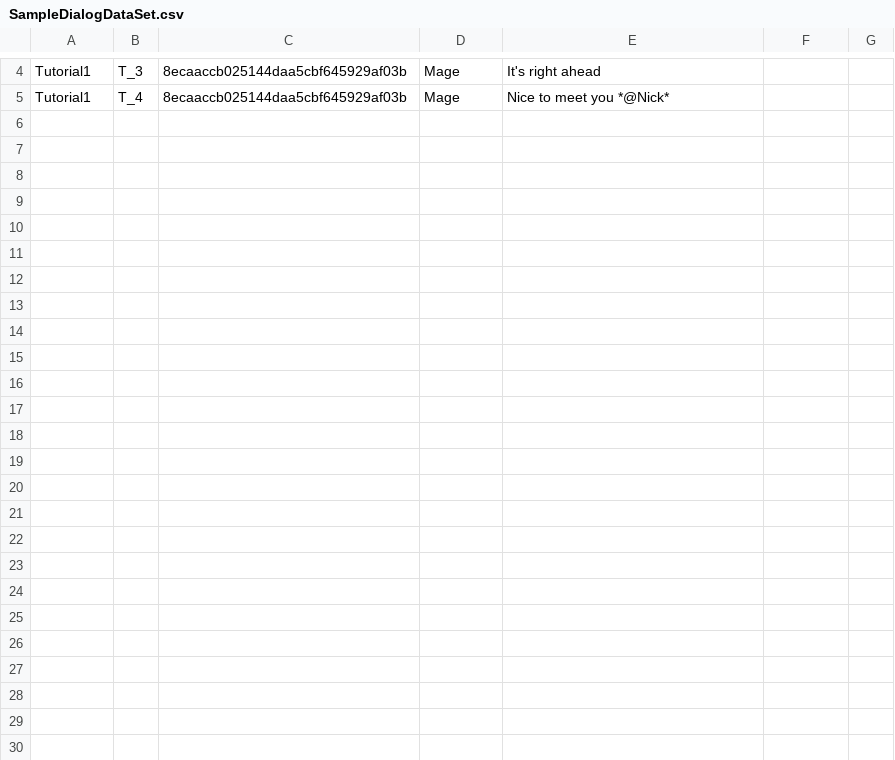
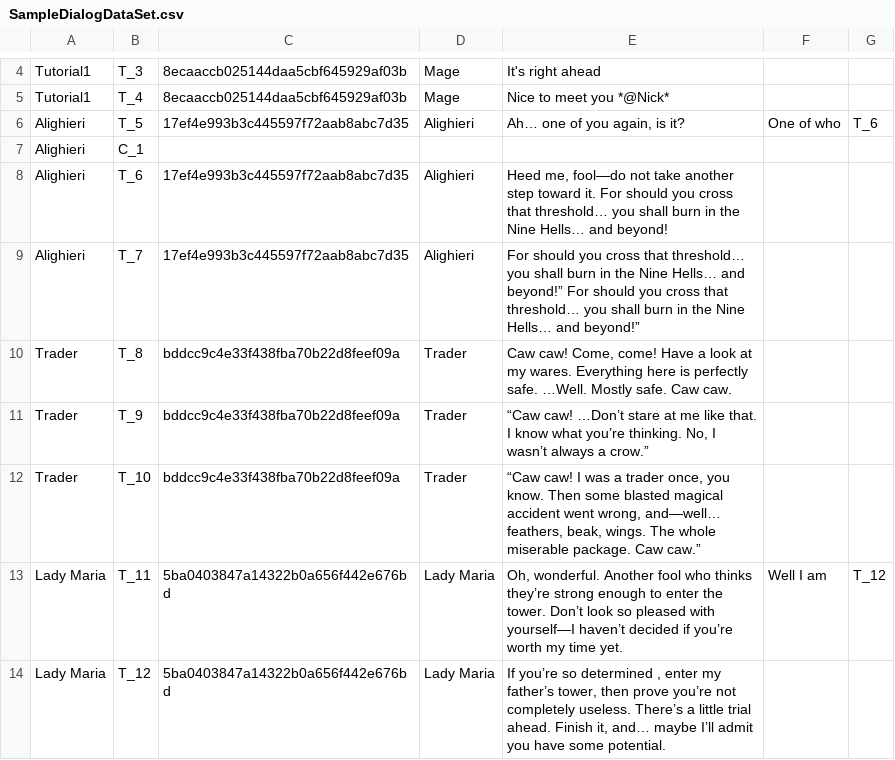
Before and after one commit to Sushant-Sudan-12/MSW_ShieldHero, a CSV file: RootDesk/MyDesk/dialog-package/MyDesk/Dialog/Sample/SampleDialogDataSet.csv, drawn as a sheet; only a part is shown, gaps mark what is left out; the diff names each change by its address in the sheet, - before the commit and + after, or states it on an @@ line.

Commit message:
Dialogues

```diff
--- a/RootDesk/MyDesk/dialog-package/MyDesk/Dialog/Sample/SampleDialogDataSet.csv
+++ b/RootDesk/MyDesk/dialog-package/MyDesk/Dialog/Sample/SampleDialogDataSet.csv
+row 6: Alighieri | T_5 | 17ef4e993b3c445597f72aab8abc7d35 | Alighieri | Ah… one of you again, is it? | One of who | T_6
+row 7: Alighieri | C_1
+row 8: Alighieri | T_6 | 17ef4e993b3c445597f72aab8abc7d35 | Alighieri | Heed me, fool—do not take another step toward it. For should you cross that threshold… you shall burn in the Nine Hells… and beyond!
+row 9: Alighieri | T_7 | 17ef4e993b3c445597f72aab8abc7d35 | Alighieri | For should you cross that threshold… you shall burn in the Nine Hells… and beyond!” For should you cross that threshold… you shall burn in the Nine Hells… and beyond!”
+row 10: Trader | T_8 | bddcc9c4e33f438fba70b22d8feef09a | Trader | Caw caw! Come, come! Have a look at my wares. Everything here is perfectly safe. …Well. Mostly safe. Caw caw.
+row 11: Trader | T_9 | bddcc9c4e33f438fba70b22d8feef09a | Trader | “Caw caw! …Don’t stare at me like that. I know what you’re thinking. No, I wasn’t always a crow.”
+row 12: Trader | T_10 | bddcc9c4e33f438fba70b22d8feef09a | Trader | “Caw caw! I was a trader once, you know. Then some blasted magical accident went wrong, and—well… feathers, beak, wings. The whole miserable package. Caw caw.”
+row 13: Lady Maria | T_11 | 5ba0403847a14322b0a656f442e676bd | Lady Maria | Oh, wonderful. Another fool who thinks they’re strong enough to enter the tower. Don’t look so pleased with yourself—I haven’t decided if you’re worth my time yet. | Well I am | T_12
+row 14: Lady Maria | T_12 | 5ba0403847a14322b0a656f442e676bd | Lady Maria | If you’re so determined , enter my father’s tower, then prove you’re not completely useless. There’s a little trial ahead. Finish it, and… maybe I’ll admit you have some potential.
```
Also changed, not shown: 2 other files.
